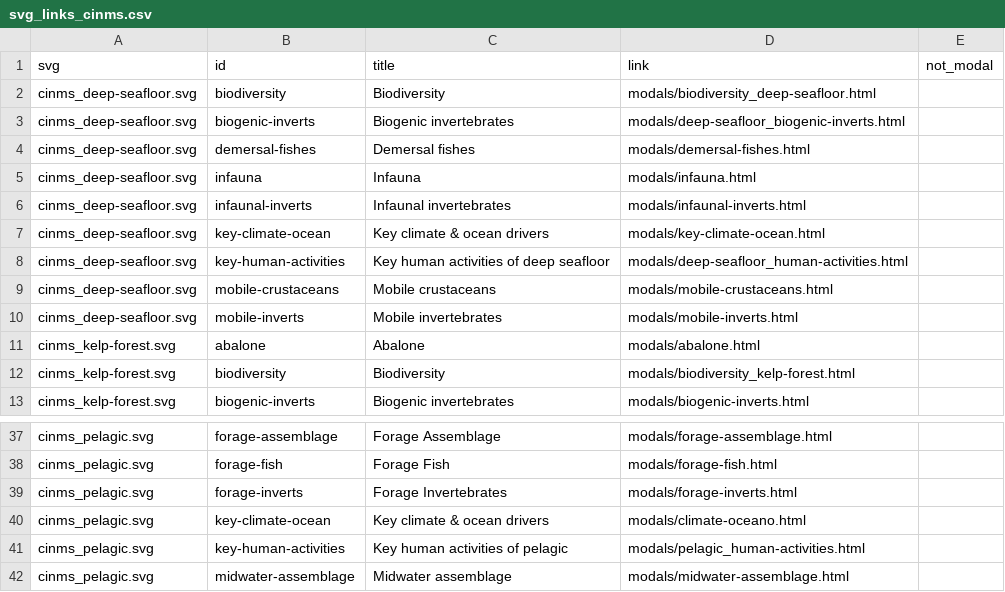
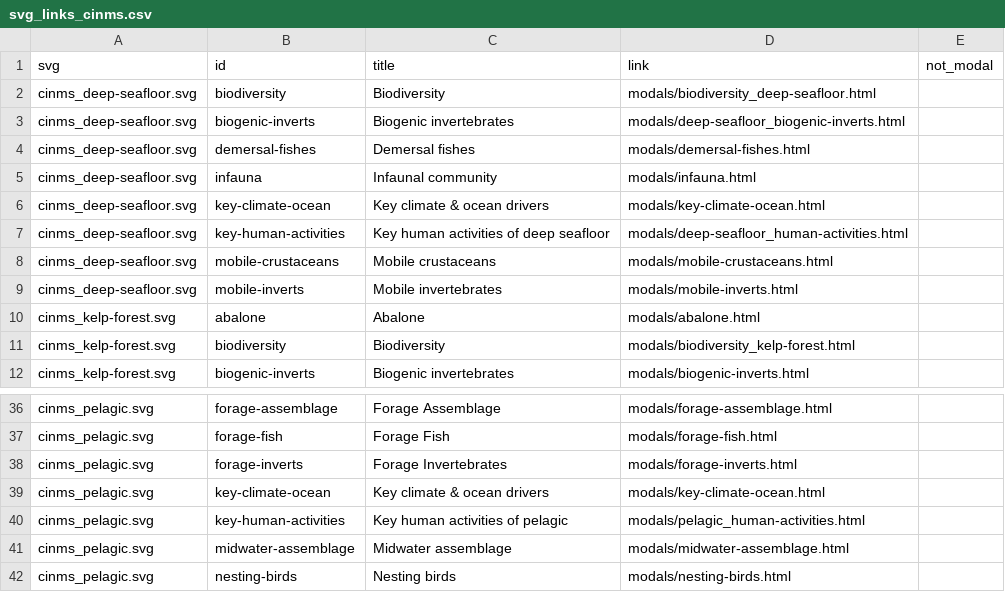
Before and after one commit to noaa-onms/cinms, a CSV file: docs/svg/svg_links_cinms.csv, drawn as a sheet; only a part is shown, gaps mark what is left out; the shorter side is filled out with more unchanged rows.

```diff
--- a/docs/svg/svg_links_cinms.csv
+++ b/docs/svg/svg_links_cinms.csv
@@ -4,4 +4,3 @@ cinms_deep-seafloor.svg,biogenic-inverts,Biogenic invertebrates,modals/deep-seaf
 cinms_deep-seafloor.svg,demersal-fishes,Demersal fishes,modals/demersal-fishes.html,
-cinms_deep-seafloor.svg,infauna,Infauna,modals/infauna.html,
-cinms_deep-seafloor.svg,infaunal-inverts,Infaunal invertebrates,modals/infaunal-inverts.html,
+cinms_deep-seafloor.svg,infauna,Infaunal community,modals/infauna.html,
 cinms_deep-seafloor.svg,key-climate-ocean,Key climate & ocean drivers,modals/key-climate-ocean.html,
@@ -39,3 +38,3 @@ cinms_pelagic.svg,forage-fish,Forage Fish,modals/forage-fish.html,
 cinms_pelagic.svg,forage-inverts,Forage Invertebrates,modals/forage-inverts.html,
-cinms_pelagic.svg,key-climate-ocean,Key climate & ocean drivers,modals/climate-oceano.html,
+cinms_pelagic.svg,key-climate-ocean,Key climate & ocean drivers,modals/key-climate-ocean.html,
 cinms_pelagic.svg,key-human-activities,Key human activities of pelagic,modals/pelagic_human-activities.html,
```
Also changed, not shown: svg/svg_links_cinms.csv, 11 other files.
